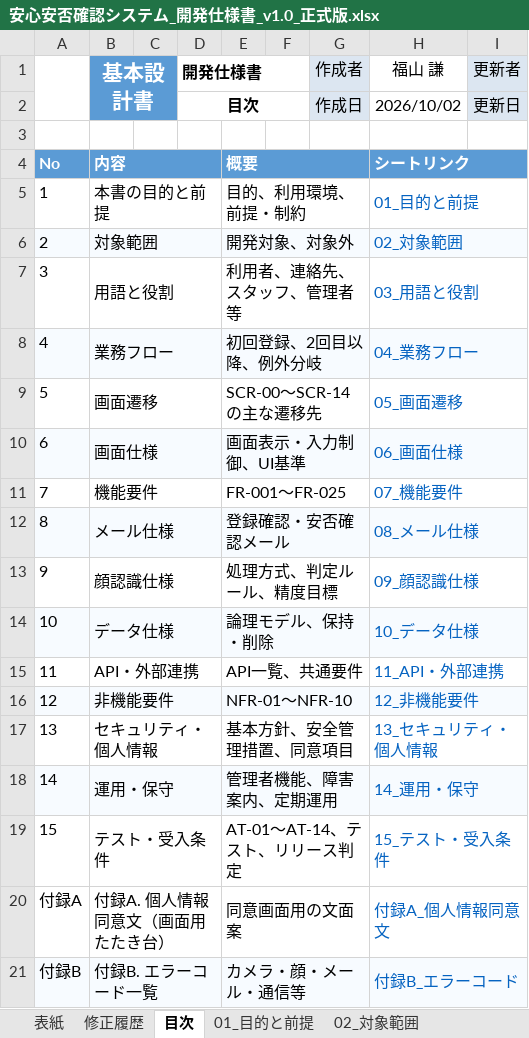
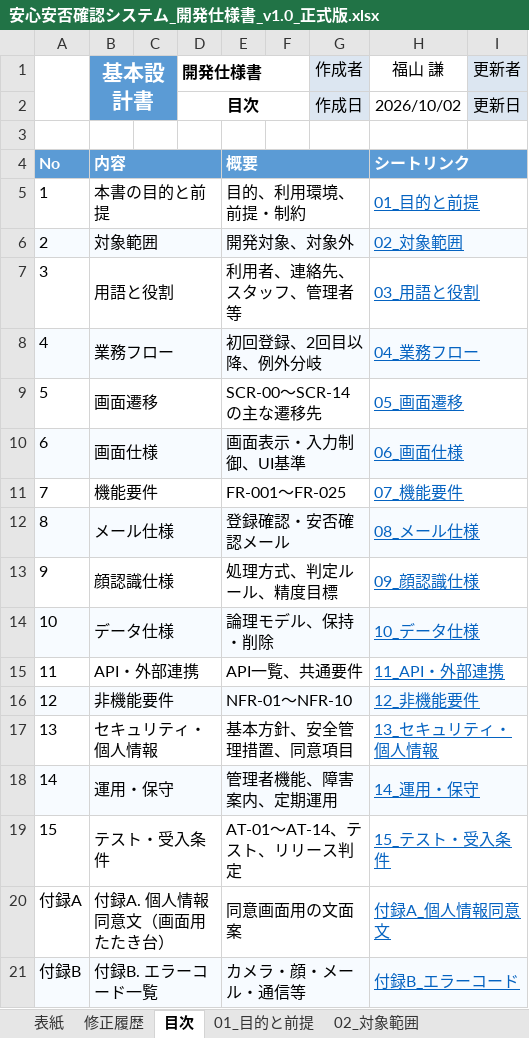
Before and after one commit to hosino-akira/AnshinAnpi, an Excel workbook: anshin-anpi-admin-source/docs/specs/安心安否確認システム_開発仕様書_v1.0_正式版.xlsx, sheet 目次, drawn as a sheet; values as stored, in another font and other column widths than the file's, no borders; charts and pictures not drawn; the diff names each change by its address in the sheet, - before the commit and + after, or states it on an @@ line.

```diff
--- a/anshin-anpi-admin-source/docs/specs/安心安否確認システム_開発仕様書_v1.0_正式版.xlsx (sheet 目次)
+++ b/anshin-anpi-admin-source/docs/specs/安心安否確認システム_開発仕様書_v1.0_正式版.xlsx (sheet 目次)
-C1 fill: #5B9BD5
+C1 fill: none
-B2:C2 fill: #5B9BD5
+B2:C2 fill: none
-C4:D4 fill: #5B9BD5
+C4:D4 fill: none
-F4:G4 fill: #5B9BD5
+F4:G4 fill: none
-I4 fill: #5B9BD5
+I4 fill: none
-H5:H21 underline: off
+H5:H21 underline: on
-C6:D6 fill: #F7FBFF
+C6:D6 fill: none
-F6:G6 fill: #F7FBFF
+F6:G6 fill: none
-I6 fill: #F7FBFF
+I6 fill: none
-C8:D8 fill: #F7FBFF
+C8:D8 fill: none
-F8:G8 fill: #F7FBFF
+F8:G8 fill: none
-I8 fill: #F7FBFF
+I8 fill: none
-C10:D10 fill: #F7FBFF
+C10:D10 fill: none
-F10:G10 fill: #F7FBFF
+F10:G10 fill: none
-I10 fill: #F7FBFF
+I10 fill: none
-C12:D12 fill: #F7FBFF
+C12:D12 fill: none
-F12:G12 fill: #F7FBFF
+F12:G12 fill: none
-I12 fill: #F7FBFF
+I12 fill: none
-C14:D14 fill: #F7FBFF
+C14:D14 fill: none
-F14:G14 fill: #F7FBFF
+F14:G14 fill: none
-I14 fill: #F7FBFF
+I14 fill: none
-C16:D16 fill: #F7FBFF
+C16:D16 fill: none
-F16:G16 fill: #F7FBFF
+F16:G16 fill: none
-I16 fill: #F7FBFF
+I16 fill: none
-C18:D18 fill: #F7FBFF
+C18:D18 fill: none
-F18:G18 fill: #F7FBFF
+F18:G18 fill: none
-I18 fill: #F7FBFF
+I18 fill: none
-C21:D21 fill: #F7FBFF
+C21:D21 fill: none
-F21:G21 fill: #F7FBFF
+F21:G21 fill: none
-I21 fill: #F7FBFF
+I21 fill: none
```
Also changed, not shown: sheet 11_API・外部連携, sheet 07_機能要件, sheet 06_画面仕様, sheet 09_顔認識仕様, sheet 01_目的と前提, sheet 08_メール仕様, 13 more sheets, charts or pictures, 17 other files.
